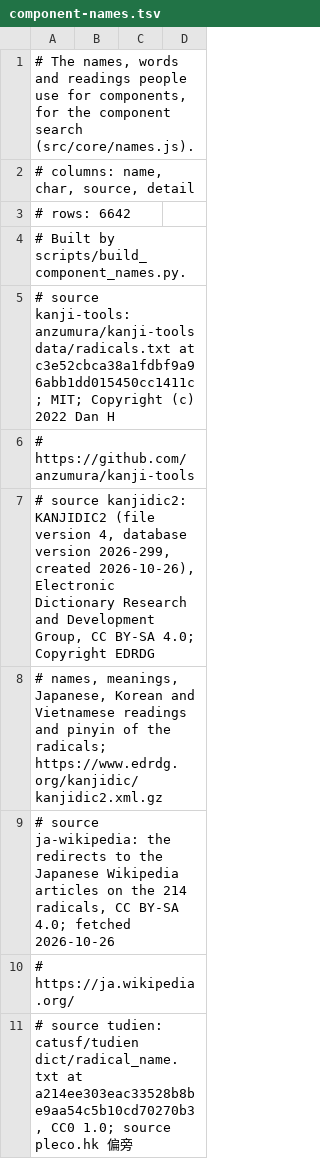
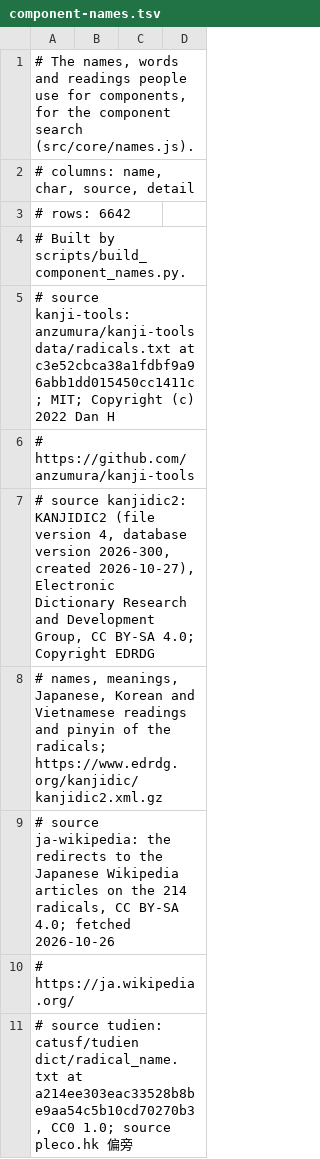
Before and after one commit to mkpoli/ids-input, a TSV file: data/component-names.tsv, drawn as a sheet; only a part is shown.

Commit message:
fix: update component names to current KANJIDIC2

```diff
--- a/data/component-names.tsv
+++ b/data/component-names.tsv
@@ -6,3 +6,3 @@
 #   https://github.com/anzumura/kanji-tools
-# source kanjidic2: KANJIDIC2 (file version 4, database version 2026-299, created 2026-10-26), Electronic Dictionary Research and Development Group, CC BY-SA 4.0; Copyright EDRDG
+# source kanjidic2: KANJIDIC2 (file version 4, database version 2026-300, created 2026-10-27), Electronic Dictionary Research and Development Group, CC BY-SA 4.0; Copyright EDRDG
 #   names, meanings, Japanese, Korean and Vietnamese readings and pinyin of the radicals; https://www.edrdg.org/kanjidic/kanjidic2.xml.gz
```
Also changed, not shown: 2 other files.
